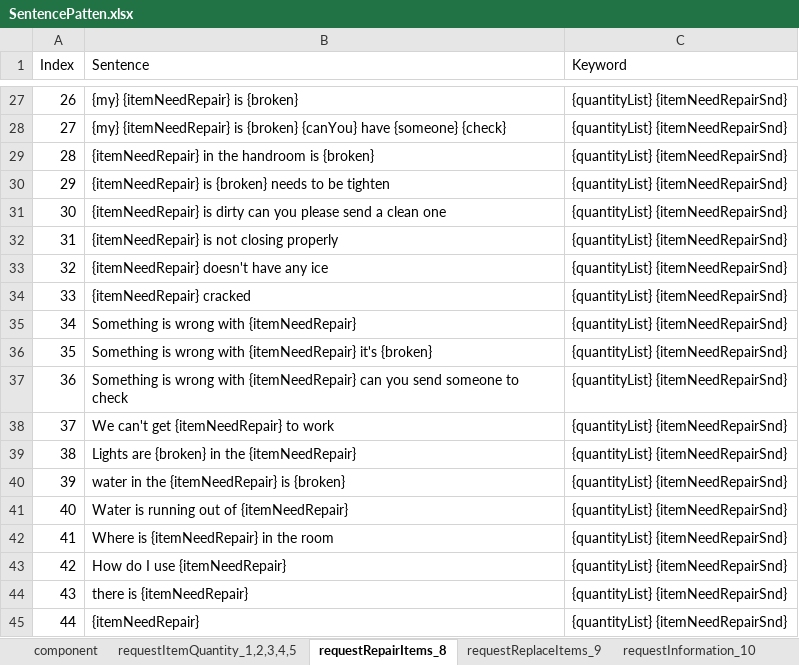
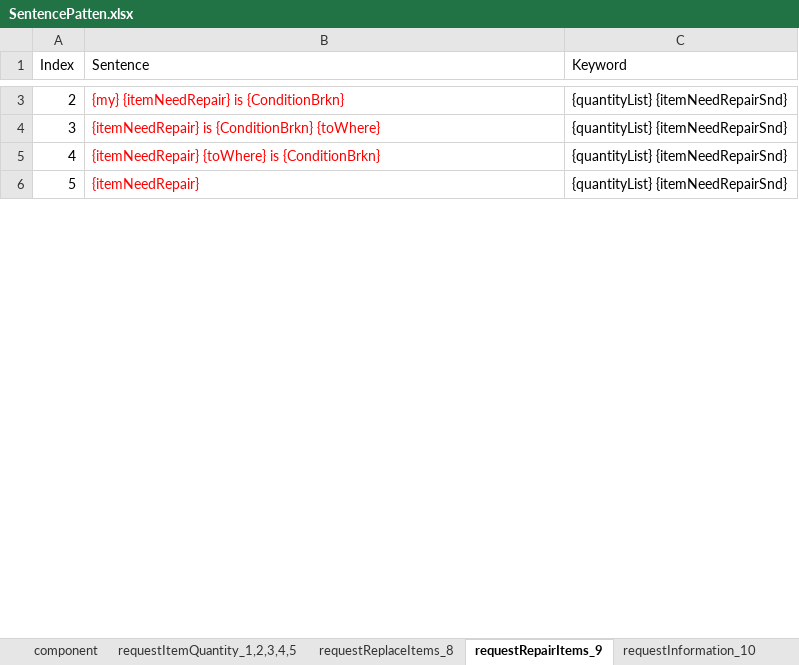
Before and after one commit to k9a8r7e6n5/botTest, an Excel workbook: doc/RequirementDoc/SentencePatten.xlsx, sheet requestRepairItems_9, drawn as a sheet; only a part is shown, gaps mark what is left out; values as stored, in another font and other column widths than the file's, no borders; removed rows and columns are numbered as before the commit, all else as after; the diff covers the shown part only; the diff names each change by its address in the sheet, - before the commit and + after, or states it on an @@ line.

```diff
--- a/doc/RequirementDoc/SentencePatten.xlsx (sheet requestRepairItems_9)
+++ b/doc/RequirementDoc/SentencePatten.xlsx (sheet requestRepairItems_9)
-sheet tab: requestRepairItems_8
+sheet tab: requestRepairItems_9
-sheet tab: requestReplaceItems_9
+sheet tab: requestReplaceItems_8
@@ sheet tab order changed: component | requestItemQuantity_1,2,3,4,5 | requestReplaceItems_8 | requestRepairItems_9 | requestInformation_10 @@
@@ column A (Index) renumbered between rows 3 and 10 @@
-B3 (Sentence): {my} {itemNeedRepair} is {broken}
+B3 (Sentence): {my} {itemNeedRepair} is {ConditionBrkn}
-B3 text colour: black
+B3 text colour: #FF0000
-row 28: 27 | {my} {itemNeedRepair} is {broken} {canYou} have {someone} {check} | {quantityList} {itemNeedRepairSnd}
-B4 (Sentence): {itemNeedRepair} in the handroom is {broken}
+B4 (Sentence): {itemNeedRepair} is {ConditionBrkn} {toWhere}
-B4 text colour: black
+B4 text colour: #FF0000
-row 30: 29 | {itemNeedRepair} is {broken} needs to be tighten | {quantityList} {itemNeedRepairSnd}
-row 31: 30 | {itemNeedRepair} is dirty can you please send a clean one | {quantityList} {itemNeedRepairSnd}
-row 32: 31 | {itemNeedRepair} is not closing properly | {quantityList} {itemNeedRepairSnd}
-row 33: 32 | {itemNeedRepair} doesn't have any ice | {quantityList} {itemNeedRepairSnd}
-row 34: 33 | {itemNeedRepair} cracked | {quantityList} {itemNeedRepairSnd}
-row 35: 34 | Something is wrong with {itemNeedRepair} | {quantityList} {itemNeedRepairSnd}
-row 36: 35 | Something is wrong with {itemNeedRepair} it's {broken} | {quantityList} {itemNeedRepairSnd}
-row 37: 36 | Something is wrong with {itemNeedRepair} can you send someone to check | {quantityList} {itemNeedRepairSnd}
-row 38: 37 | We can't get {itemNeedRepair} to work | {quantityList} {itemNeedRepairSnd}
-row 39: 38 | Lights are {broken} in the {itemNeedRepair} | {quantityList} {itemNeedRepairSnd}
-B5 (Sentence): water in the {itemNeedRepair} is {broken}
+B5 (Sentence): {itemNeedRepair} {toWhere} is {ConditionBrkn}
-B5 text colour: black
+B5 text colour: #FF0000
-row 41: 40 | Water is running out of {itemNeedRepair} | {quantityList} {itemNeedRepairSnd}
-row 42: 41 | Where is {itemNeedRepair} in the room | {quantityList} {itemNeedRepairSnd}
-row 43: 42 | How do I use {itemNeedRepair} | {quantityList} {itemNeedRepairSnd}
-row 44: 43 | there is {itemNeedRepair} | {quantityList} {itemNeedRepairSnd}
-B6 text colour: black
+B6 text colour: #FF0000
```
Also changed, not shown: 54 removed rows, 5 edited cells and cell formats elsewhere in this sheet, sheet component, sheet requestItemQuantity_1,2,3,4,5, sheet requestReplaceItems_8, sheet nootherneeds, sheet requestInformation_10, sheet transferTo_14, other sheet tabs, 17 other files.
